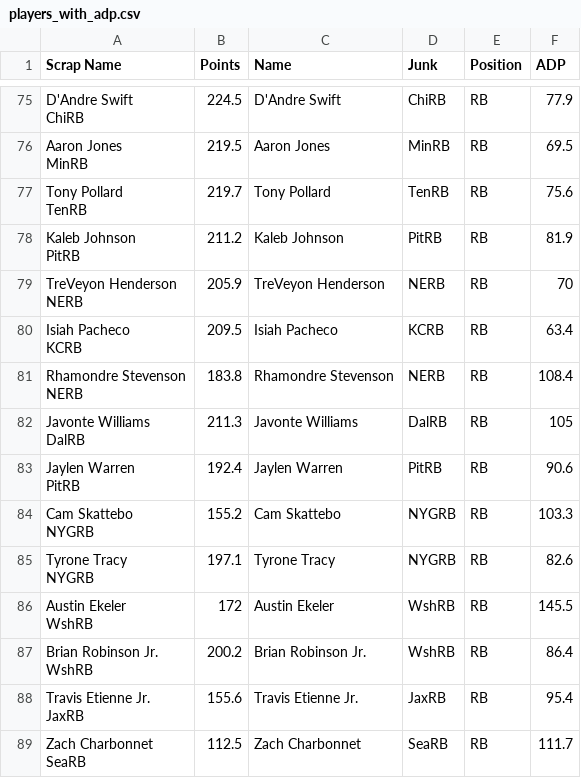
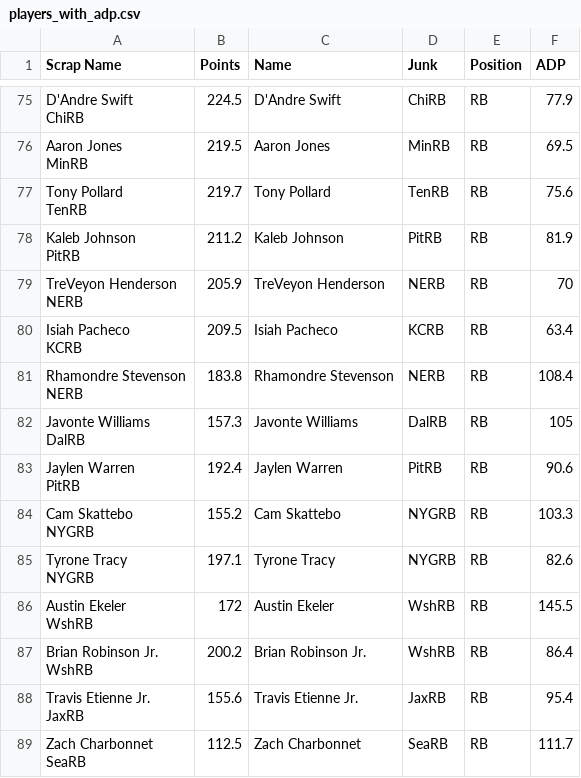
Before and after one commit to denislucey/fantasyIdeas, a CSV file: pillar_two/players_with_adp.csv, drawn as a sheet; only a part is shown, gaps mark what is left out.

```diff
--- a/pillar_two/players_with_adp.csv
+++ b/pillar_two/players_with_adp.csv
@@ -161,4 +161,4 @@ KCRB",209.5,Isiah Pacheco,KCRB,RB,63.4
 NERB",183.8,Rhamondre Stevenson,NERB,RB,108.4
-"Javonte Williams
-DalRB",211.3,Javonte Williams,DalRB,RB,105
+"Javonte Williams
+DalRB",157.3,Javonte Williams,DalRB,RB,105
 "Jaylen Warren
```
Also changed, not shown: 1 other file.
